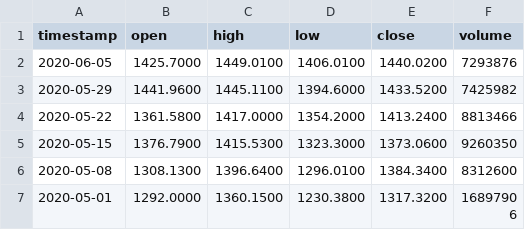
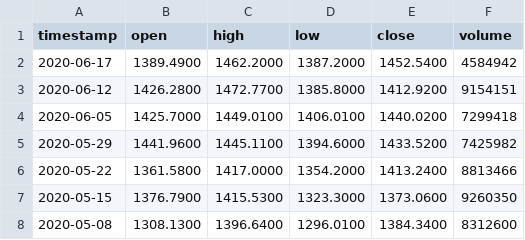
Before and after one commit to AirVan21/EasyStocks, a CSV file: static/data/alphavantage/GOOGL.csv, drawn as a sheet; only a part is shown; the shorter side is filled out with more unchanged rows.

Commit message:
Update static data

```diff
--- a/static/data/alphavantage/GOOGL.csv
+++ b/static/data/alphavantage/GOOGL.csv
@@ -1,3 +1,5 @@
 timestamp,open,high,low,close,volume
-2020-06-05,1425.7000,1449.0100,1406.0100,1440.0200,7293876
+2020-06-17,1389.4900,1462.2000,1387.2000,1452.5400,4584942
+2020-06-12,1426.2800,1472.7700,1385.8000,1412.9200,9154151
+2020-06-05,1425.7000,1449.0100,1406.0100,1440.0200,7299418
 2020-05-29,1441.9600,1445.1100,1394.6000,1433.5200,7425982
```
Also changed, not shown: static/data/alphavantage/ALRS.ME.csv, static/data/alphavantage/FB.csv, 27 other files.
